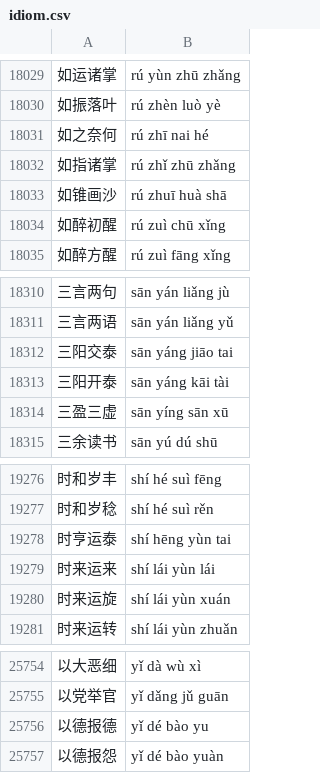
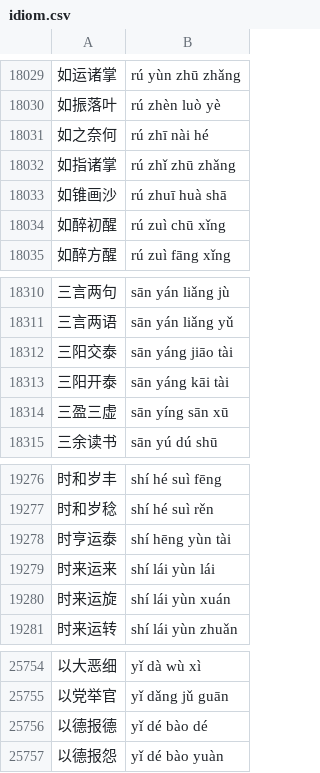
Before and after one commit to jimbozhang/handle-solver, a CSV file: idiom.csv, drawn as a sheet; only a part is shown, gaps mark what is left out; the diff covers the shown part only.

```diff
--- a/idiom.csv
+++ b/idiom.csv
@@ -18030,3 +18030,3 @@
 如振落叶,rú zhèn luò yè
-如之奈何,rú zhī nai hé
+如之奈何,rú zhī nài hé
 如指诸掌,rú zhǐ zhū zhǎng
@@ -18311,3 +18311,3 @@
 三言两语,sān yán liǎng yǔ
-三阳交泰,sān yáng jiāo tai
+三阳交泰,sān yáng jiāo tài
 三阳开泰,sān yáng kāi tài
@@ -19277,3 +19277,3 @@
 时和岁稔,shí hé suì rěn
-时亨运泰,shí hēng yùn tai
+时亨运泰,shí hēng yùn tài
 时来运来,shí lái yùn lái
@@ -25755,3 +25755,3 @@
 以党举官,yǐ dǎng jǔ guān
-以德报德,yǐ dé bào yu
+以德报德,yǐ dé bào dé
 以德报怨,yǐ dé bào yuàn
```
Also changed, not shown: 8 edited cells elsewhere in this file.
